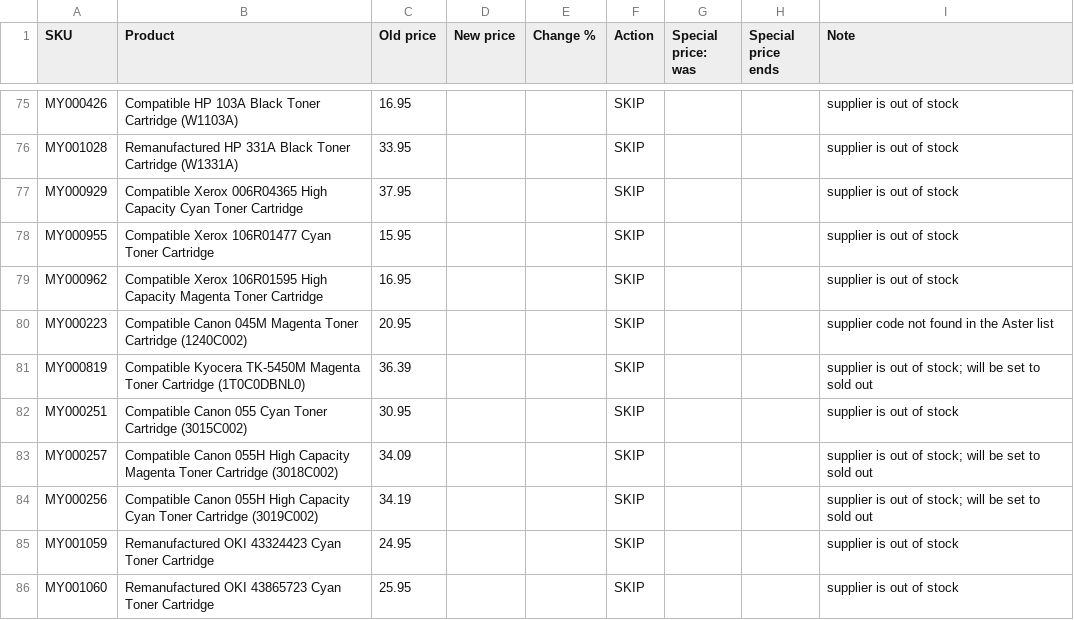
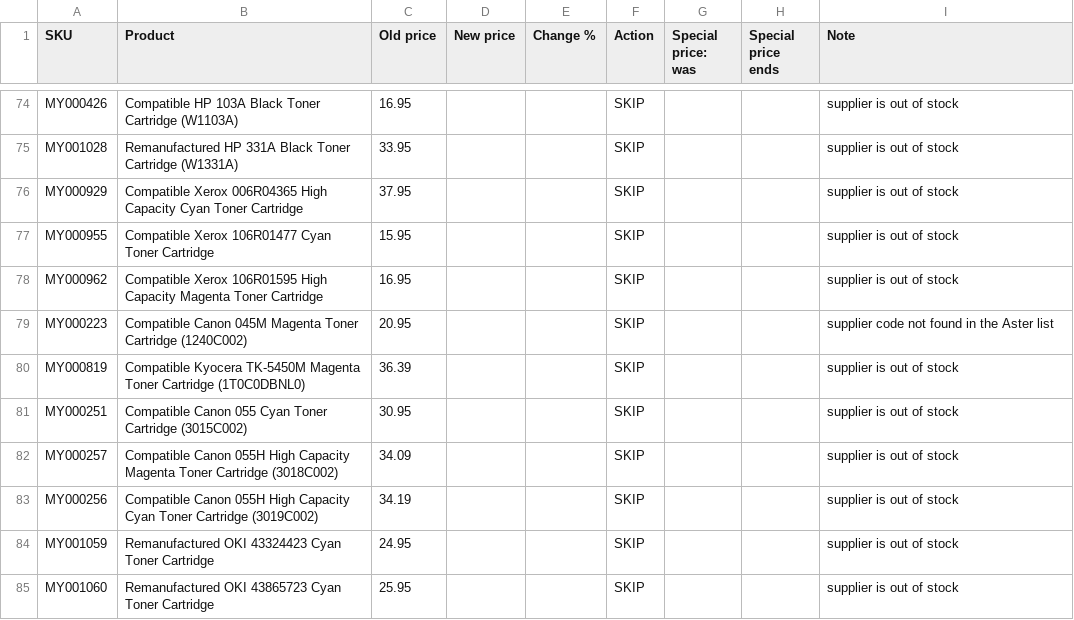
Before and after one commit to Gruffalos-Shadow-Hunt-140424/report-88ad8a3a92, a CSV file: changes.csv, drawn as a sheet; only a part is shown, gaps mark what is left out; the diff covers the shown part only.

```diff
--- a/changes.csv
+++ b/changes.csv
@@ -80,6 +79,6 @@ MY000962,Compatible Xerox 106R01595 High Capacity Magenta Toner Cartridge,16.95,
 MY000223,Compatible Canon 045M Magenta Toner Cartridge (1240C002),20.95,,,SKIP,,,supplier code not found in the Aster list
-MY000819,Compatible Kyocera TK-5450M Magenta Toner Cartridge (1T0C0DBNL0),36.39,,,SKIP,,,supplier is out of stock; will be set to sold out
+MY000819,Compatible Kyocera TK-5450M Magenta Toner Cartridge (1T0C0DBNL0),36.39,,,SKIP,,,supplier is out of stock
 MY000251,Compatible Canon 055 Cyan Toner Cartridge (3015C002),30.95,,,SKIP,,,supplier is out of stock
-MY000257,Compatible Canon 055H High Capacity Magenta Toner Cartridge (3018C002),34.09,,,SKIP,,,supplier is out of stock; will be set to sold out
-MY000256,Compatible Canon 055H High Capacity Cyan Toner Cartridge (3019C002),34.19,,,SKIP,,,supplier is out of stock; will be set to sold out
+MY000257,Compatible Canon 055H High Capacity Magenta Toner Cartridge (3018C002),34.09,,,SKIP,,,supplier is out of stock
+MY000256,Compatible Canon 055H High Capacity Cyan Toner Cartridge (3019C002),34.19,,,SKIP,,,supplier is out of stock
 MY001059,Remanufactured OKI 43324423 Cyan Toner Cartridge,24.95,,,SKIP,,,supplier is out of stock
```
Also changed, not shown: 6 added rows, 6 removed rows and 6 edited cells elsewhere in this file, sold-out.csv, 3 other files.
